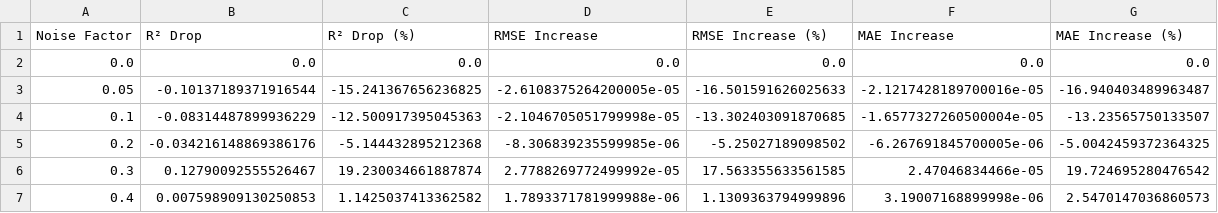
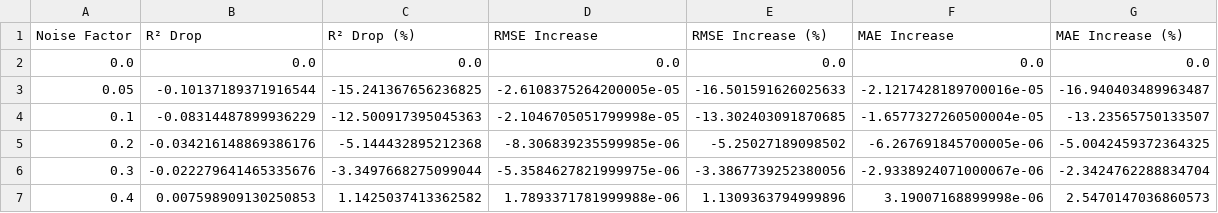
Before and after one commit to vudxlab/cnngruretnet, a CSV file: analysis/noise/degradation_analysis.csv, drawn as a sheet.

Commit message:
plot noise

```diff
--- a/analysis/noise/degradation_analysis.csv
+++ b/analysis/noise/degradation_analysis.csv
@@ -5,3 +5,3 @@ Noise Factor,R² Drop,R² Drop (%),RMSE Increase,RMSE Increase (%),MAE Increase,
 0.2,-0.034216148869386176,-5.144432895212368,-8.306839235599985e-06,-5.25027189098502,-6.267691845700005e-06,-5.0042459372364325
-0.3,0.12790092555526467,19.230034661887874,2.7788269772499992e-05,17.563355633561585,2.47046834466e-05,19.724695280476542
+0.3,-0.022279641465335676,-3.3497668275099044,-5.3584627821999975e-06,-3.3867739252380056,-2.9338924071000067e-06,-2.3424762288834704
 0.4,0.007598909130250853,1.1425037413362582,1.7893371781999988e-06,1.1309363794999896,3.19007168899998e-06,2.5470147036860573
```
Also changed, not shown: analysis/noise/noise_comparison_table.csv, results/noise/0.3/cnn_resnet_gru/metrics.csv, 16 other files.
